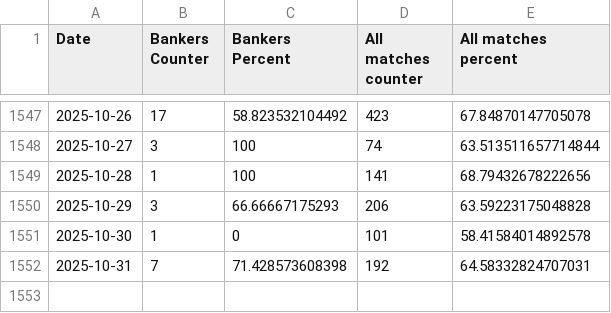
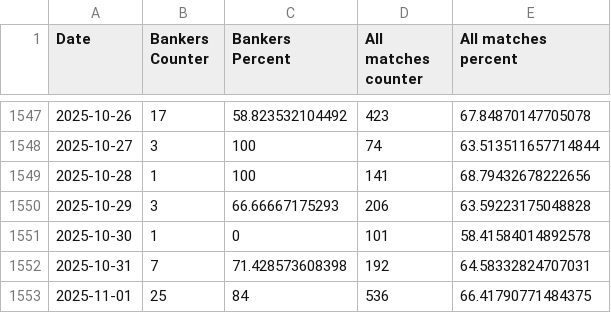
Before and after one commit to ivanemoje/nerdytips-data, a CSV file: progress.csv, drawn as a sheet; only a part is shown, gaps mark what is left out; the diff names each change by its address in the sheet, - before the commit and + after, or states it on an @@ line.

```diff
--- a/progress.csv
+++ b/progress.csv
+row 1553: 2025-11-01 | 25 | 84 | 536 | 66.41790771484375
```
Also changed, not shown: 1 other file.
